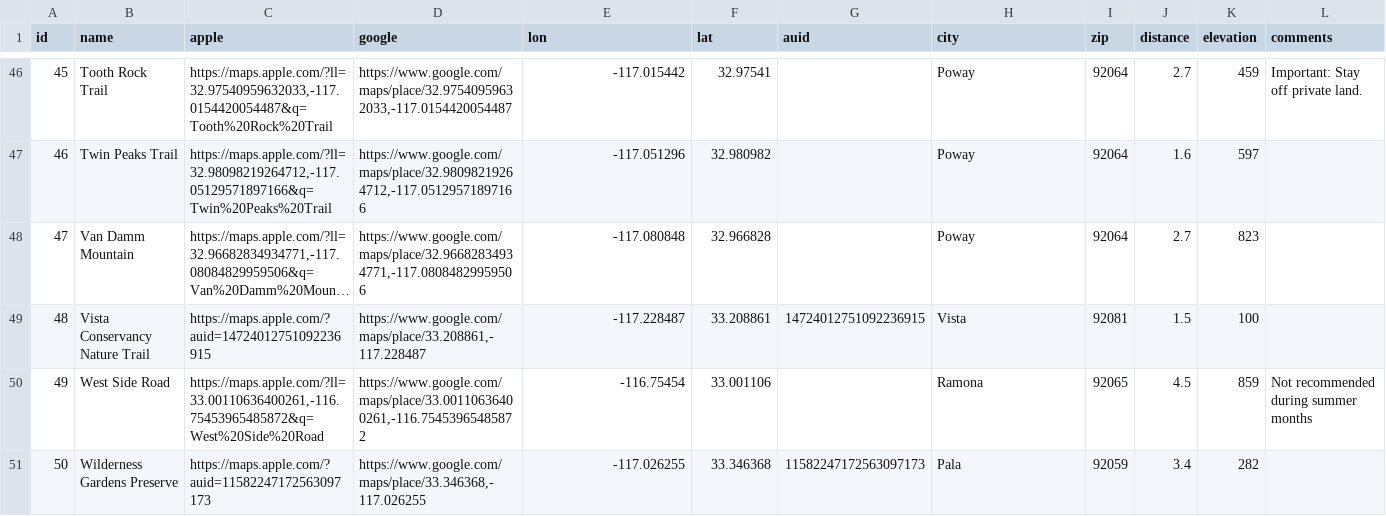
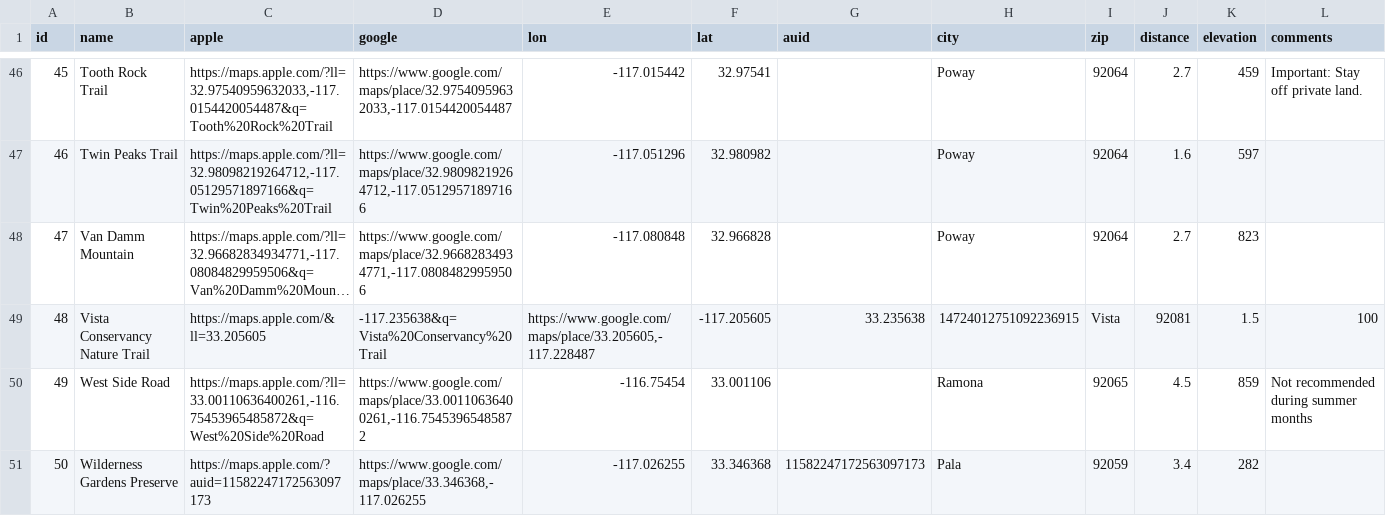
Before and after one commit to roblabs/3linemaps.com, a CSV file: _data/wbc50.csv, drawn as a sheet; only a part is shown, gaps mark what is left out; long unchanged cells end in …; the diff names each change by its address in the sheet, - before the commit and + after, or states it on an @@ line.

Commit message:
Update CSV for /50.html

```diff
--- a/_data/wbc50.csv
+++ b/_data/wbc50.csv
-C49 (apple): https://maps.apple.com/?auid=14724012751092236915
+C49 (apple): https://maps.apple.com/&ll=33.205605
-D49 (google): https://www.google.com/maps/place/33.208861,-117.228487
+D49 (google): -117.235638&q=Vista%20Conservancy%20Trail
-E49 (lon): -117.228487
+E49 (lon): https://www.google.com/maps/place/33.205605,-117.228487
-F49 (lat): 33.208861
+F49 (lat): -117.205605
-G49 (auid): 14724012751092236915
+G49 (auid): 33.235638
-H49 (city): Vista
+H49 (city): 14724012751092236915
-I49 (zip): 92081
+I49 (zip): Vista
-J49 (distance): 1.5
+J49 (distance): 92081
-K49 (elevation): 100
+K49 (elevation): 1.5
-L49 (comments): (empty)
+L49 (comments): 100
```
